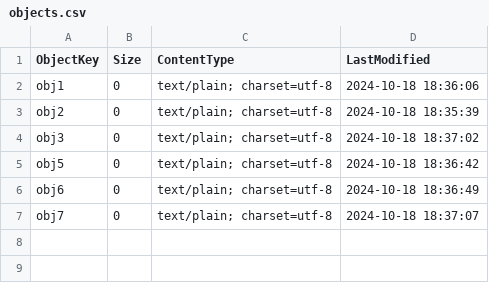
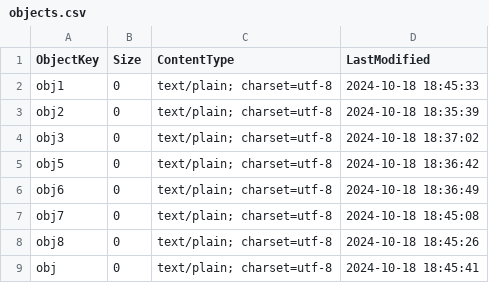
Before and after one commit to talgatbaytleu/triple-s-api, a CSV file: data/talgat1/objects.csv, drawn as a sheet.

```diff
--- a/data/talgat1/objects.csv
+++ b/data/talgat1/objects.csv
@@ -1,3 +1,3 @@
 ObjectKey,Size,ContentType,LastModified
-obj1,0,text/plain; charset=utf-8,2024-10-18 18:36:06
+obj1,0,text/plain; charset=utf-8,2024-10-18 18:45:33
 obj2,0,text/plain; charset=utf-8,2024-10-18 18:35:39
@@ -6,2 +6,4 @@ obj5,0,text/plain; charset=utf-8,2024-10-18 18:36:42
 obj6,0,text/plain; charset=utf-8,2024-10-18 18:36:49
-obj7,0,text/plain; charset=utf-8,2024-10-18 18:37:07
+obj7,0,text/plain; charset=utf-8,2024-10-18 18:45:08
+obj8,0,text/plain; charset=utf-8,2024-10-18 18:45:26
+obj,0,text/plain; charset=utf-8,2024-10-18 18:45:41
```
Also changed, not shown: 5 other files.
